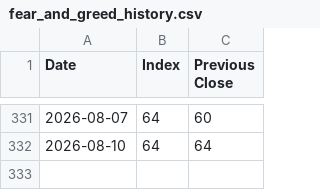
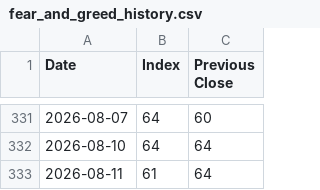
Before and after one commit to yannickmellow/us-dm-scanner, a CSV file: fear_and_greed_history.csv, drawn as a sheet; only a part is shown, gaps mark what is left out.

```diff
--- a/fear_and_greed_history.csv
+++ b/fear_and_greed_history.csv
@@ -332 +332,2 @@ Date,Index,Previous Close
 2026-08-10,64,64
+2026-08-11,61,64
```
Also changed, not shown: 3 other files.
